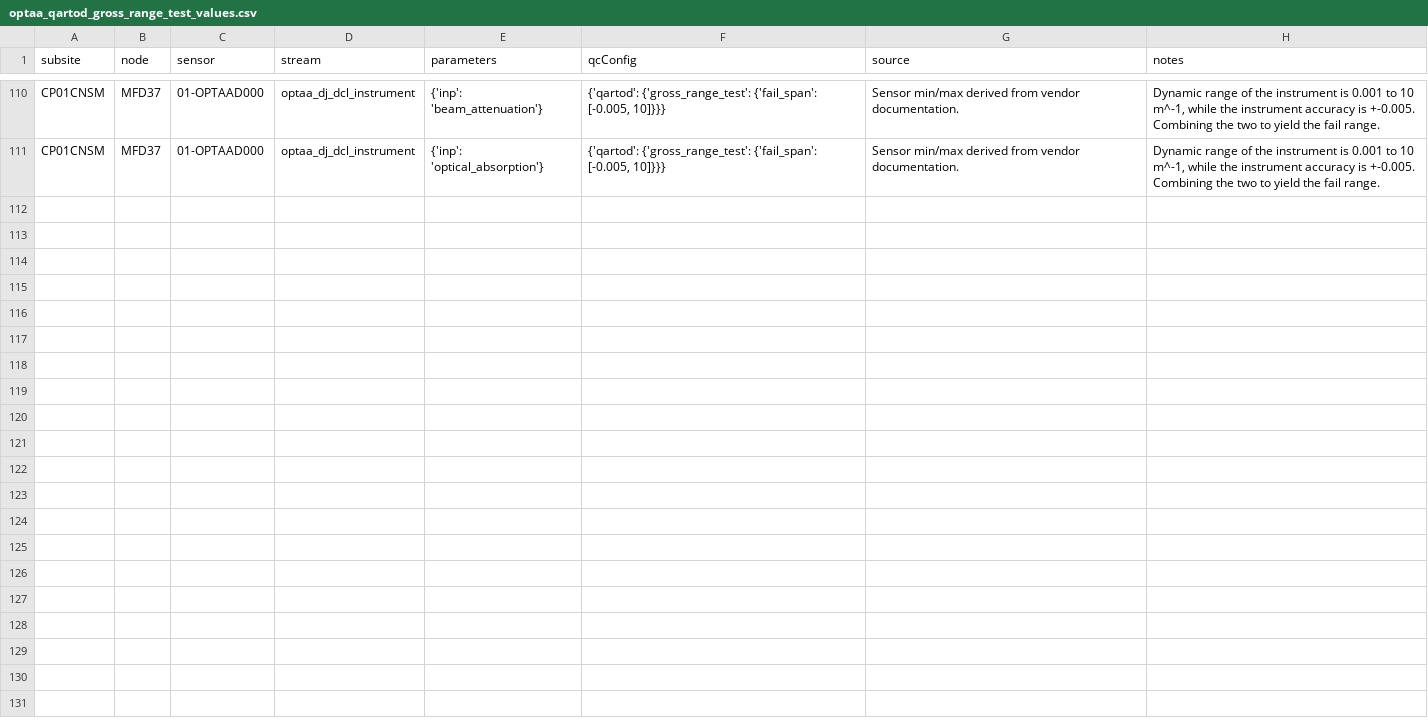
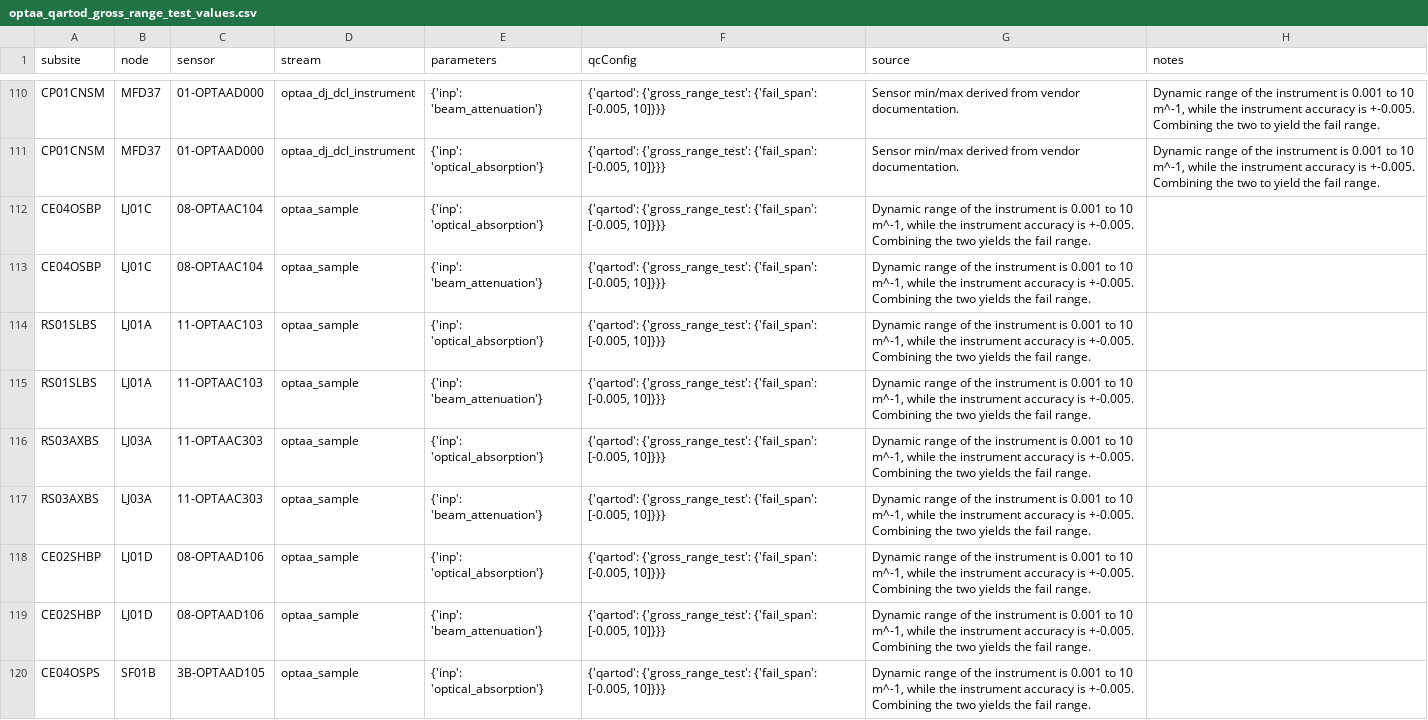
Before and after one commit to oceanobservatories/qc-lookup, a CSV file: qartod/optaa/optaa_qartod_gross_range_test_values.csv, drawn as a sheet; only a part is shown, gaps mark what is left out; the diff covers the shown part only.

```diff
--- a/qartod/optaa/optaa_qartod_gross_range_test_values.csv
+++ b/qartod/optaa/optaa_qartod_gross_range_test_values.csv
@@ -111 +111,10 @@ CP01CNSM,MFD37,01-OPTAAD000,optaa_dj_dcl_instrument,{'inp': 'beam_attenuation'},
 CP01CNSM,MFD37,01-OPTAAD000,optaa_dj_dcl_instrument,{'inp': 'optical_absorption'},"{'qartod': {'gross_range_test': {'fail_span': [-0.005, 10]}}}",Sensor min/max derived from vendor documentation.,"Dynamic range of the instrument is 0.001 to 10 m^-1, while the instrument accuracy is +-0.005. Combining the two to yield the fail range."
+CE04OSBP,LJ01C,08-OPTAAC104,optaa_sample,{'inp': 'optical_absorption'},"{'qartod': {'gross_range_test': {'fail_span': [-0.005, 10]}}}","Dynamic range of the instrument is 0.001 to 10 m^-1, while the instrument accuracy is +-0.005. Combining the two yields the fail range.",
+CE04OSBP,LJ01C,08-OPTAAC104,optaa_sample,{'inp': 'beam_attenuation'},"{'qartod': {'gross_range_test': {'fail_span': [-0.005, 10]}}}","Dynamic range of the instrument is 0.001 to 10 m^-1, while the instrument accuracy is +-0.005. Combining the two yields the fail range.",
+RS01SLBS,LJ01A,11-OPTAAC103,optaa_sample,{'inp': 'optical_absorption'},"{'qartod': {'gross_range_test': {'fail_span': [-0.005, 10]}}}","Dynamic range of the instrument is 0.001 to 10 m^-1, while the instrument accuracy is +-0.005. Combining the two yields the fail range.",
+RS01SLBS,LJ01A,11-OPTAAC103,optaa_sample,{'inp': 'beam_attenuation'},"{'qartod': {'gross_range_test': {'fail_span': [-0.005, 10]}}}","Dynamic range of the instrument is 0.001 to 10 m^-1, while the instrument accuracy is +-0.005. Combining the two yields the fail range.",
+RS03AXBS,LJ03A,11-OPTAAC303,optaa_sample,{'inp': 'optical_absorption'},"{'qartod': {'gross_range_test': {'fail_span': [-0.005, 10]}}}","Dynamic range of the instrument is 0.001 to 10 m^-1, while the instrument accuracy is +-0.005. Combining the two yields the fail range.",
+RS03AXBS,LJ03A,11-OPTAAC303,optaa_sample,{'inp': 'beam_attenuation'},"{'qartod': {'gross_range_test': {'fail_span': [-0.005, 10]}}}","Dynamic range of the instrument is 0.001 to 10 m^-1, while the instrument accuracy is +-0.005. Combining the two yields the fail range.",
+CE02SHBP,LJ01D,08-OPTAAD106,optaa_sample,{'inp': 'optical_absorption'},"{'qartod': {'gross_range_test': {'fail_span': [-0.005, 10]}}}","Dynamic range of the instrument is 0.001 to 10 m^-1, while the instrument accuracy is +-0.005. Combining the two yields the fail range.",
+CE02SHBP,LJ01D,08-OPTAAD106,optaa_sample,{'inp': 'beam_attenuation'},"{'qartod': {'gross_range_test': {'fail_span': [-0.005, 10]}}}","Dynamic range of the instrument is 0.001 to 10 m^-1, while the instrument accuracy is +-0.005. Combining the two yields the fail range.",
+CE04OSPS,SF01B,3B-OPTAAD105,optaa_sample,{'inp': 'optical_absorption'},"{'qartod': {'gross_range_test': {'fail_span': [-0.005, 10]}}}","Dynamic range of the instrument is 0.001 to 10 m^-1, while the instrument accuracy is +-0.005. Combining the two yields the fail range.",
```
Also changed, not shown: 9 added rows elsewhere in this file, qartod/adcp/adcp_qartod_gross_range_test_values.csv, qartod/ctdpf/ctdpf_qartod_gross_range_test_values.csv, 11 other files.
